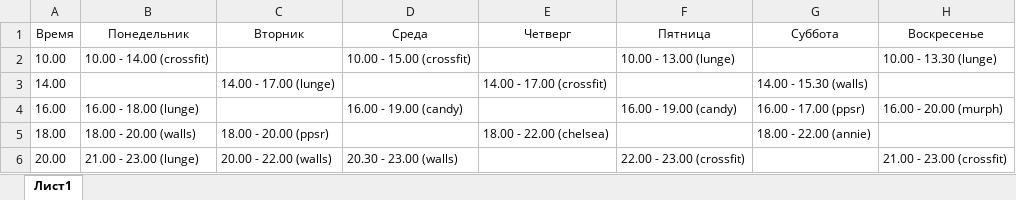
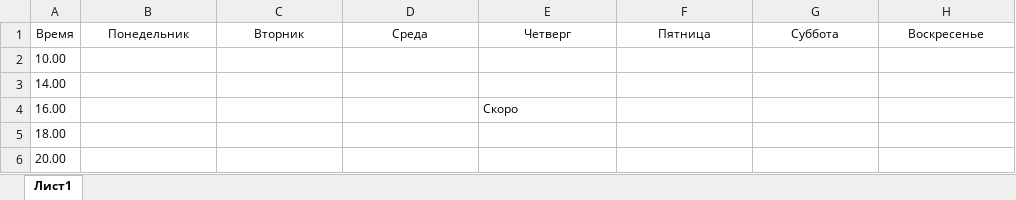
Before and after one commit to ArtemRuslanovich/----------, an Excel workbook: myproject/myapp/static/excel/events.xlsx, sheet Лист1, drawn as a sheet; values as stored, in another font and other column widths than the file's, no borders; the diff names each change by its address in the sheet, - before the commit and + after, or states it on an @@ line.

Commit message:
edit events

```diff
--- a/myproject/myapp/static/excel/events.xlsx (sheet Лист1)
+++ b/myproject/myapp/static/excel/events.xlsx (sheet Лист1)
-B2 (Понедельник): 10.00 - 14.00 (crossfit)
+B2 (Понедельник): (empty)
-D2 (Среда): 10.00 - 15.00 (crossfit)
+D2 (Среда): (empty)
-F2 (Пятница): 10.00 - 13.00 (lunge)
+F2 (Пятница): (empty)
-H2 (Воскресенье): 10.00 - 13.30 (lunge)
+H2 (Воскресенье): (empty)
-C3 (Вторник): 14.00 - 17.00 (lunge)
+C3 (Вторник): (empty)
-E3 (Четверг): 14.00 - 17.00 (crossfit)
+E3 (Четверг): (empty)
-G3 (Суббота): 14.00 - 15.30 (walls)
+G3 (Суббота): (empty)
-B4 (Понедельник): 16.00 - 18.00 (lunge)
+B4 (Понедельник): (empty)
-D4 (Среда): 16.00 - 19.00 (candy)
+D4 (Среда): (empty)
-E4 (Четверг): (empty)
+E4 (Четверг): Скоро
-F4 (Пятница): 16.00 - 19.00 (candy)
+F4 (Пятница): (empty)
-G4 (Суббота): 16.00 - 17.00 (ppsr)
+G4 (Суббота): (empty)
-H4 (Воскресенье): 16.00 - 20.00 (murph)
+H4 (Воскресенье): (empty)
-B5 (Понедельник): 18.00 - 20.00 (walls)
+B5 (Понедельник): (empty)
-C5 (Вторник): 18.00 - 20.00 (ppsr)
+C5 (Вторник): (empty)
-E5 (Четверг): 18.00 - 22.00 (chelsea)
+E5 (Четверг): (empty)
-G5 (Суббота): 18.00 - 22.00 (annie)
+G5 (Суббота): (empty)
-B6 (Понедельник): 21.00 - 23.00 (lunge)
+B6 (Понедельник): (empty)
-C6 (Вторник): 20.00 - 22.00 (walls)
+C6 (Вторник): (empty)
-D6 (Среда): 20.30 - 23.00 (walls)
+D6 (Среда): (empty)
-F6 (Пятница): 22.00 - 23.00 (crossfit)
+F6 (Пятница): (empty)
-H6 (Воскресенье): 21.00 - 23.00 (crossfit)
+H6 (Воскресенье): (empty)
```
